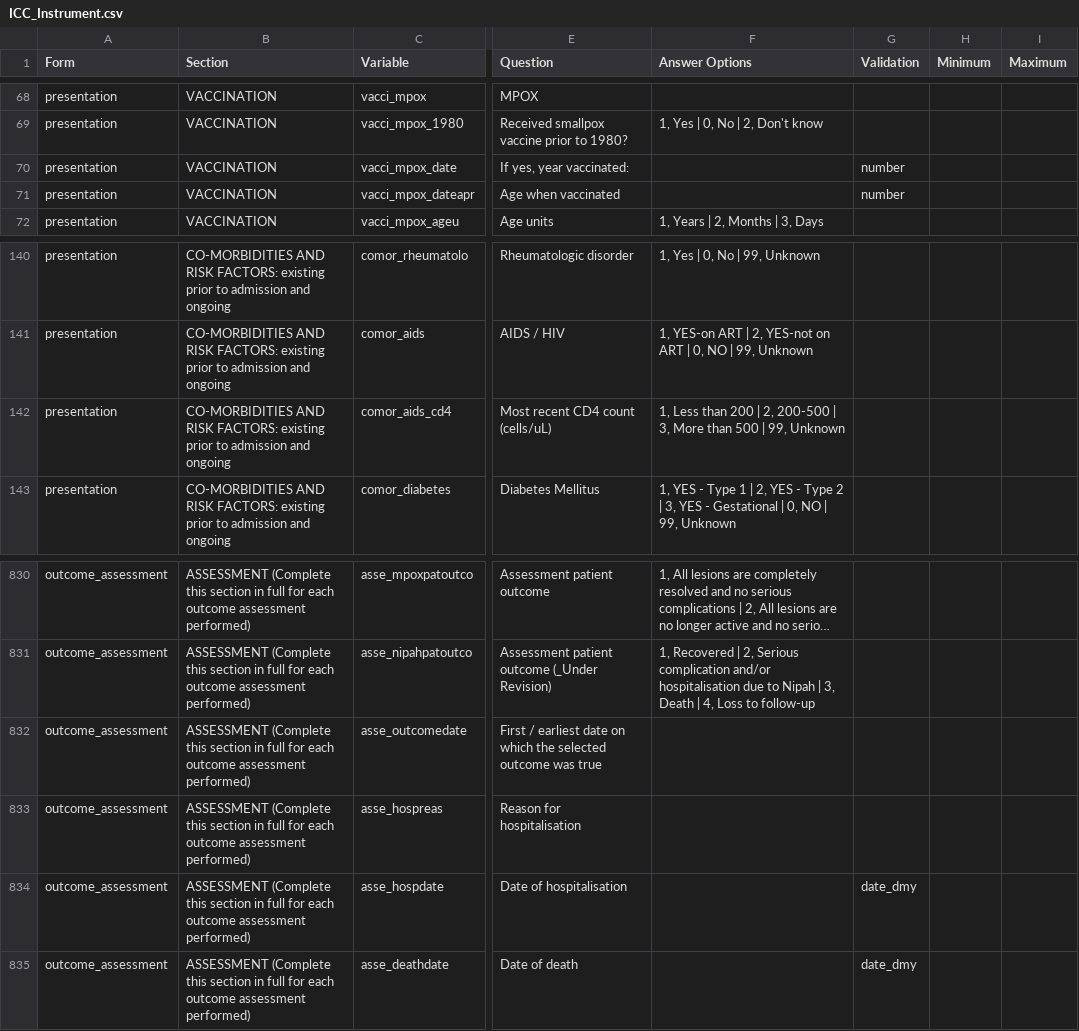
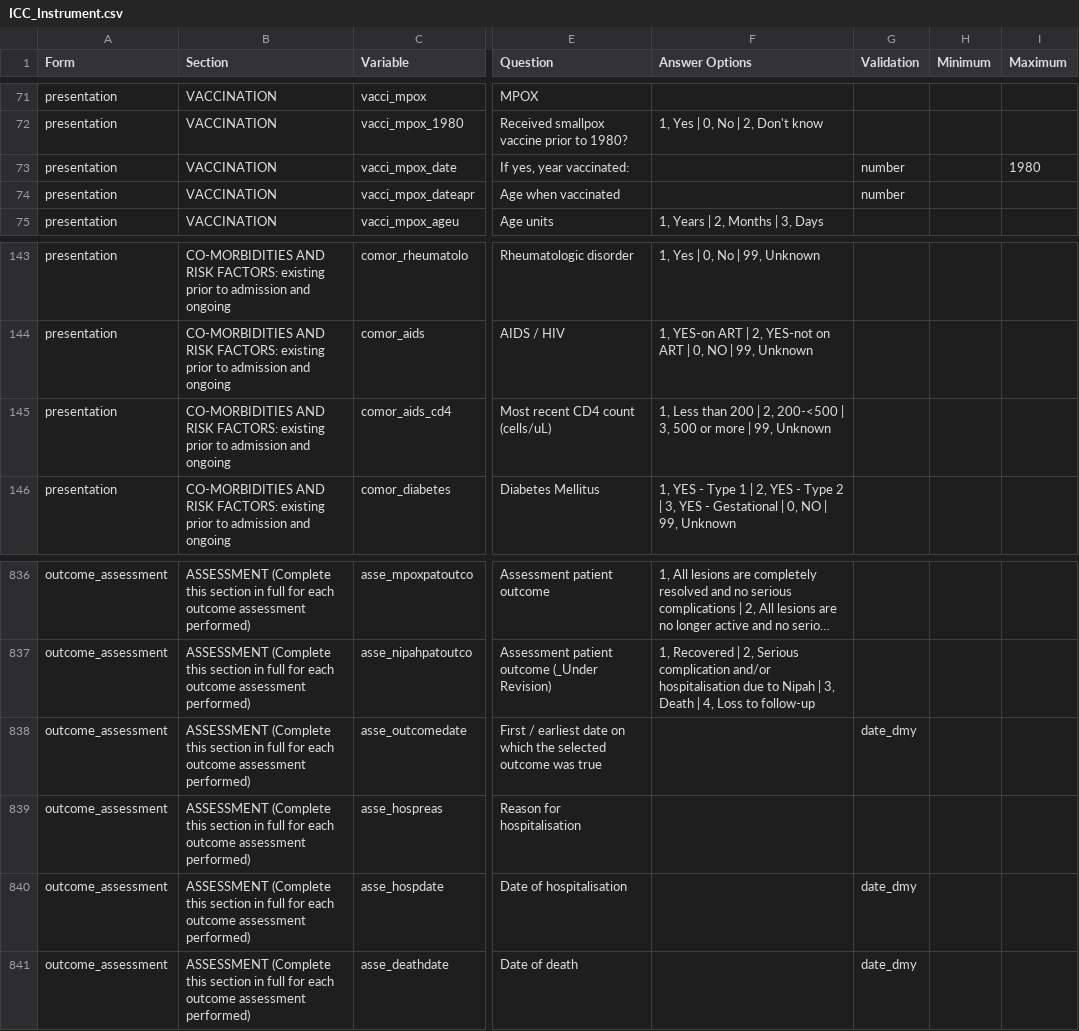
Before and after one commit to EstebanGarciaG/ISARIC_CORE_CRF_test, a CSV file: ICC 1/ICC 1.0.0/ICC_Instrument.csv, drawn as a sheet; only a part is shown, gaps mark what is left out; long unchanged cells end in …; addresses are those after the commit; the diff covers the shown part only; the diff names each change by its address in the sheet, - before the commit and + after, or states it on an @@ line.

```diff
--- a/ICC 1/ICC 1.0.0/ICC_Instrument.csv
+++ b/ICC 1/ICC 1.0.0/ICC_Instrument.csv
-I73 (Maximum): (empty)
+I73 (Maximum): 1980
-F145 (Answer Options): …| 2, 200-500 | 3, More than 500 | 99,…
+F145 (Answer Options): …| 2, 200-<500 | 3, 500 or more | 99,…
-G838 (Validation): (empty)
+G838 (Validation): date_dmy
```
Also changed, not shown: 7 added rows, 1 removed row, 2 moved rows and 14 edited cells elsewhere in this file.
